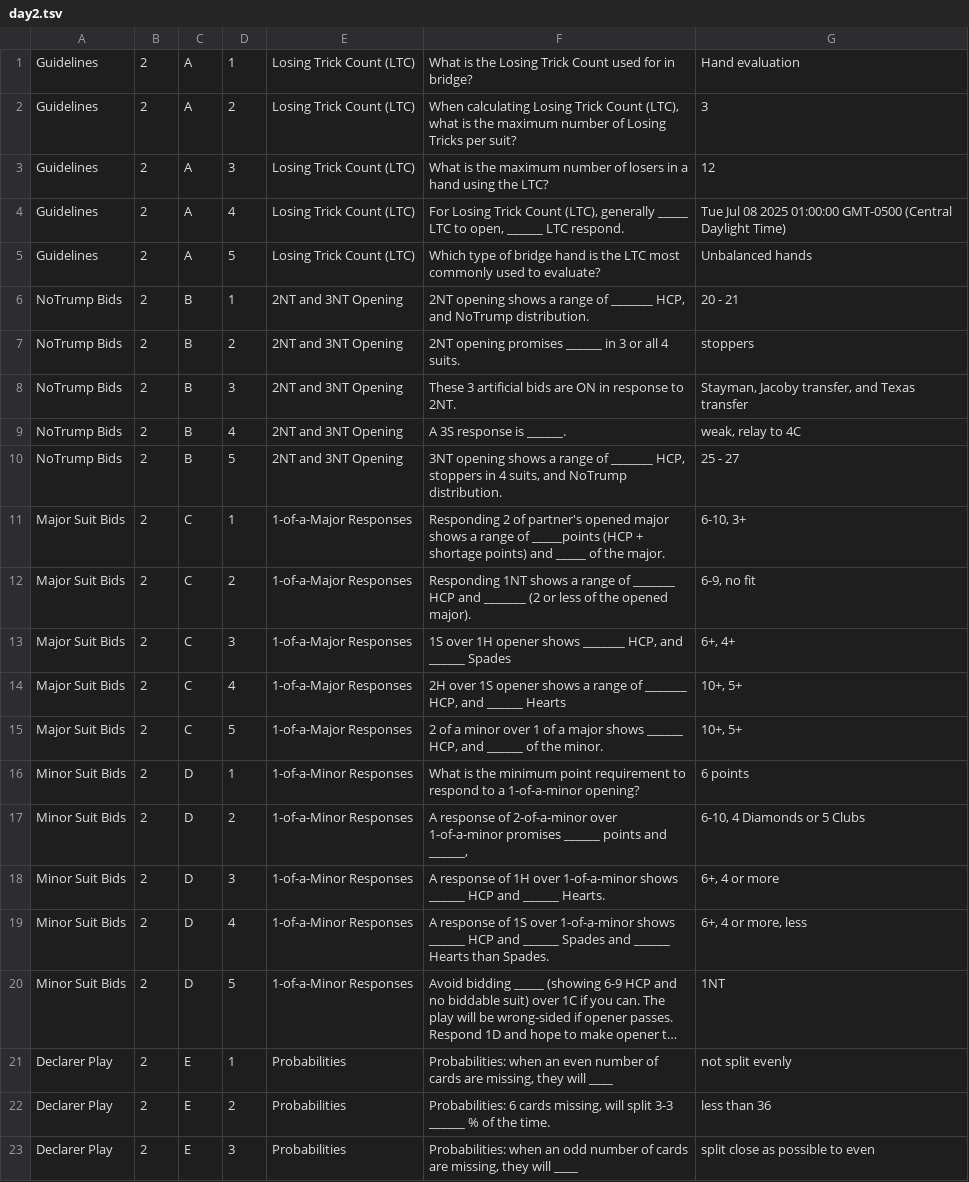
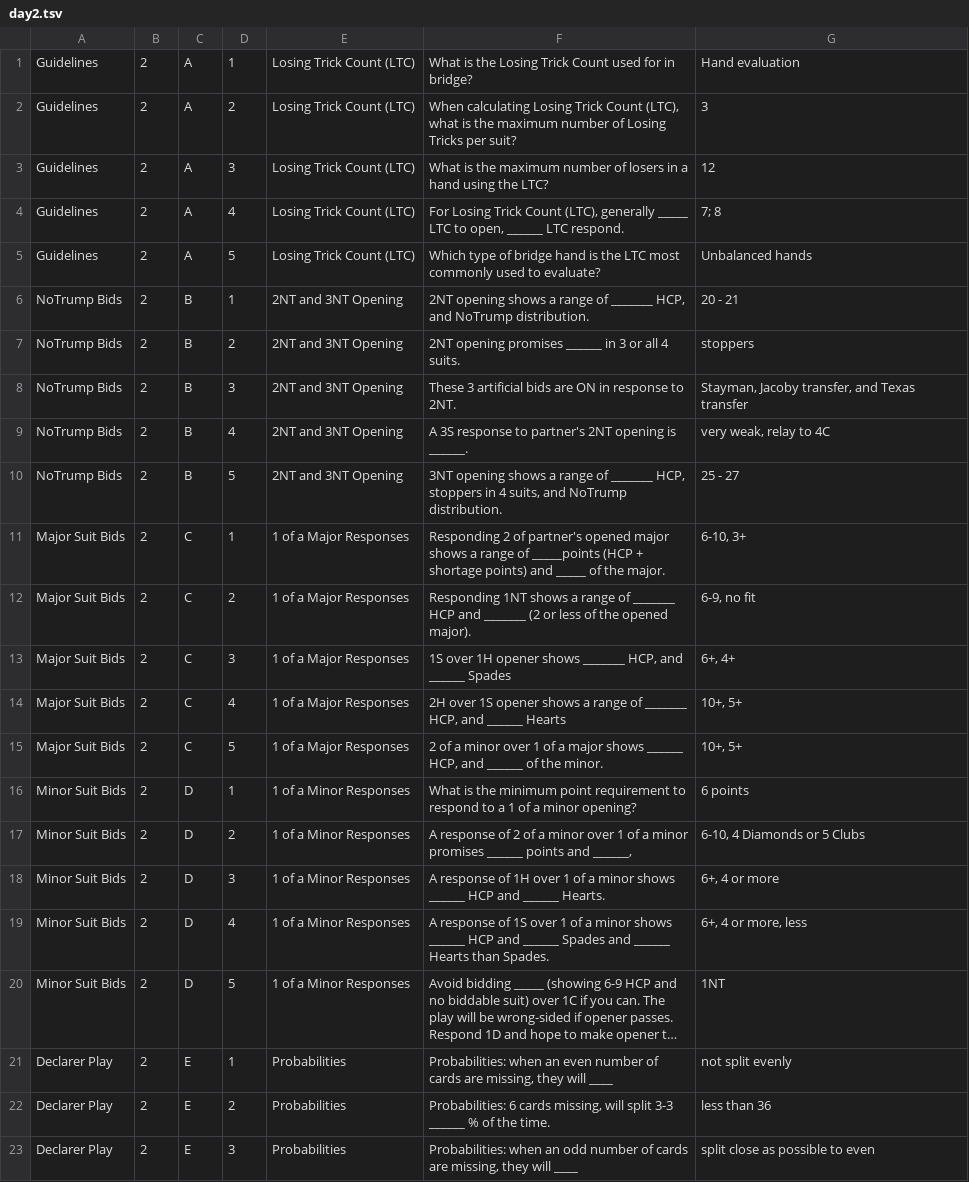
Before and after one commit to myrburrows/betterBridge11Days, a TSV file: data/day2.tsv, drawn as a sheet; only a part is shown; long unchanged cells end in …; the diff names each change by its address in the sheet, - before the commit and + after, or states it on an @@ line.

```diff
--- a/data/day2.tsv
+++ b/data/day2.tsv
-G4: Tue Jul 08 2025 01:00:00 GMT-0500 (Central Daylight Time)
+G4: 7; 8
-F9: A 3S response is ______.
+F9: A 3S response to partner's 2NT opening is ______.
-G9: weak, relay to 4C
+G9: very weak, relay to 4C
-E11:E15: 1-of-a-Major Responses
+E11:E15: 1 of a Major Responses
-E16:E20: 1-of-a-Minor Responses
+E16:E20: 1 of a Minor Responses
-F16: …to a 1-of-a-minor opening?
+F16: …to a 1 of a minor opening?
-F17: …response of 2-of-a-minor over 1-of-a-minor promises ______…
+F17: …response of 2 of a minor over 1 of a minor promises ______…
-F18: …1H over 1-of-a-minor shows ______…
+F18: …1H over 1 of a minor shows ______…
-F19: …1S over 1-of-a-minor shows ______…
+F19: …1S over 1 of a minor shows ______…
```
Also changed, not shown: data/day1.tsv, data/day11.tsv, 6 other files.
